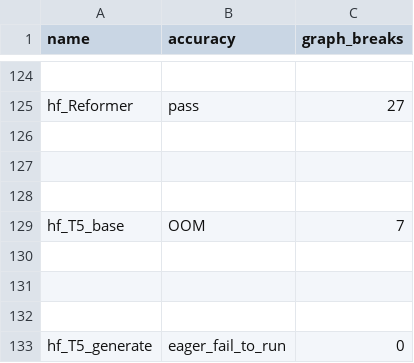
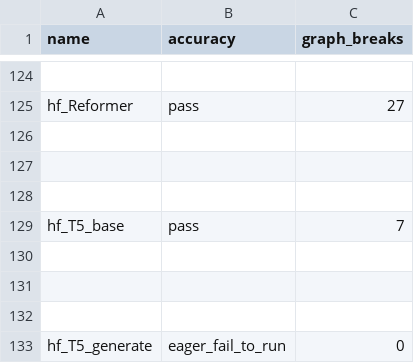
Before and after one commit to srvubqekien/pytorch, a CSV file: benchmarks/dynamo/ci_expected_accuracy/aot_eager_torchbench_training.csv, drawn as a sheet; only a part is shown, gaps mark what is left out.

Commit message:
[CI] Call torch.cuda.empty_cache to release device memory (#114663)
Pull Request resolved: https://github.com/pytorch/pytorch/pull/114663
Approved by: https://github.com/eellison

```diff
--- a/benchmarks/dynamo/ci_expected_accuracy/aot_eager_torchbench_training.csv
+++ b/benchmarks/dynamo/ci_expected_accuracy/aot_eager_torchbench_training.csv
@@ -128,3 +128,3 @@ hf_Reformer,pass,27
 
-hf_T5_base,OOM,7
+hf_T5_base,pass,7
 
```
Also changed, not shown: 1 other file.
